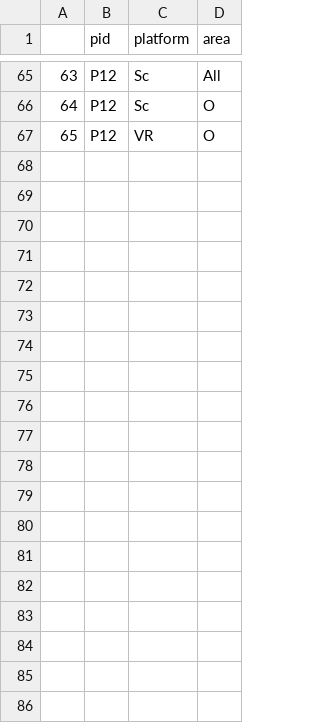
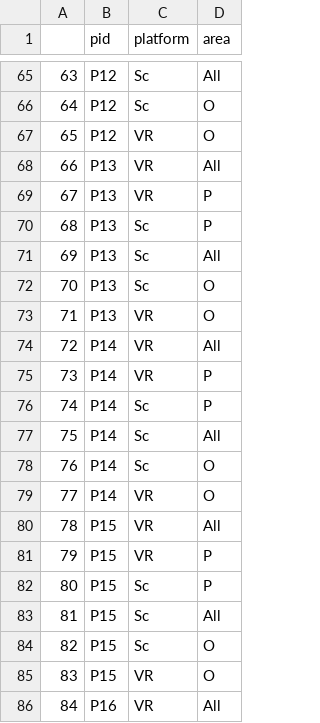
Before and after one commit to KAIST-GSCT-Cognition/SSVEP_light, a CSV file: dataset/metadata.csv, drawn as a sheet; only a part is shown, gaps mark what is left out; the diff covers the shown part only; the diff names each change by its address in the sheet, - before the commit and + after, or states it on an @@ line.

Commit message:
Update metadata.csv

```diff
--- a/dataset/metadata.csv
+++ b/dataset/metadata.csv
+row 68: 66 | P13 | VR | All
+row 69: 67 | P13 | VR | P
+row 70: 68 | P13 | Sc | P
+row 71: 69 | P13 | Sc | All
+row 72: 70 | P13 | Sc | O
+row 73: 71 | P13 | VR | O
+row 74: 72 | P14 | VR | All
+row 75: 73 | P14 | VR | P
+row 76: 74 | P14 | Sc | P
+row 77: 75 | P14 | Sc | All
+row 78: 76 | P14 | Sc | O
+row 79: 77 | P14 | VR | O
+row 80: 78 | P15 | VR | All
+row 81: 79 | P15 | VR | P
+row 82: 80 | P15 | Sc | P
+row 83: 81 | P15 | Sc | All
+row 84: 82 | P15 | Sc | O
+row 85: 83 | P15 | VR | O
+row 86: 84 | P16 | VR | All
```
Also changed, not shown: 23 added rows elsewhere in this file.
